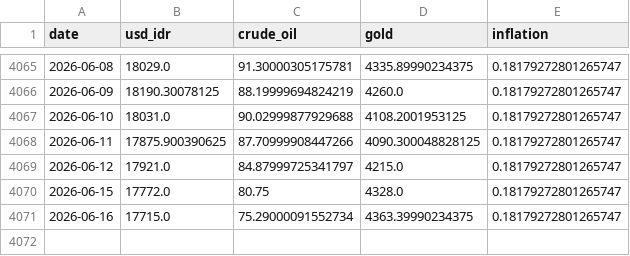
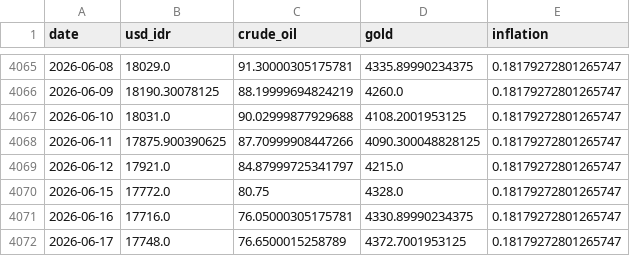
Before and after one commit to Sevinee/usd-idr-dashboard-prediction, a CSV file: preprocessed_actual_data.csv, drawn as a sheet; only a part is shown, gaps mark what is left out.

```diff
--- a/preprocessed_actual_data.csv
+++ b/preprocessed_actual_data.csv
@@ -4070,2 +4070,3 @@ date,usd_idr,crude_oil,gold,inflation
 2026-06-15,17772.0,80.75,4328.0,0.18179272801265747
-2026-06-16,17715.0,75.29000091552734,4363.39990234375,0.18179272801265747
+2026-06-16,17716.0,76.05000305175781,4330.89990234375,0.18179272801265747
+2026-06-17,17748.0,76.6500015258789,4372.7001953125,0.18179272801265747
```
Also changed, not shown: usd_idr_actual.csv, usd_idr_pred_latest.csv, 1 other file.
